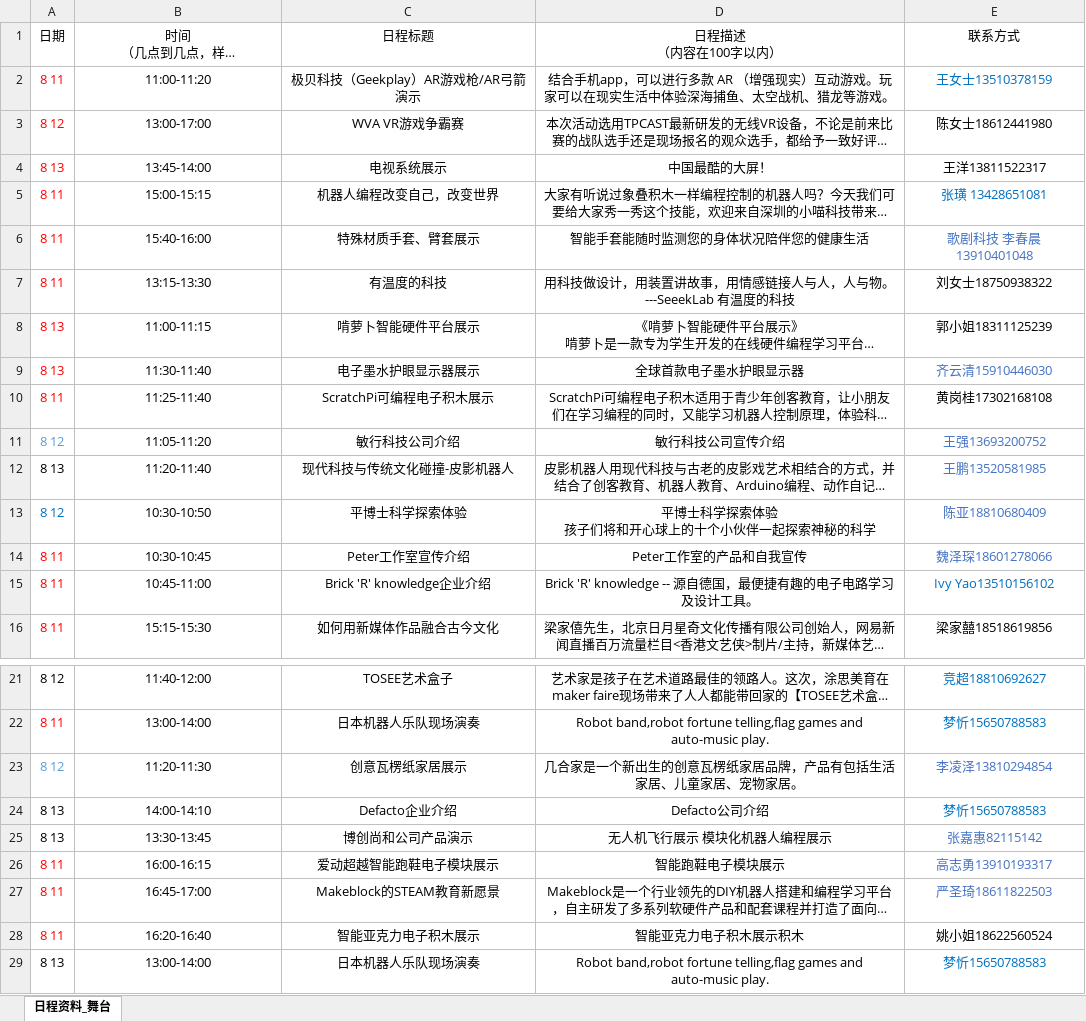
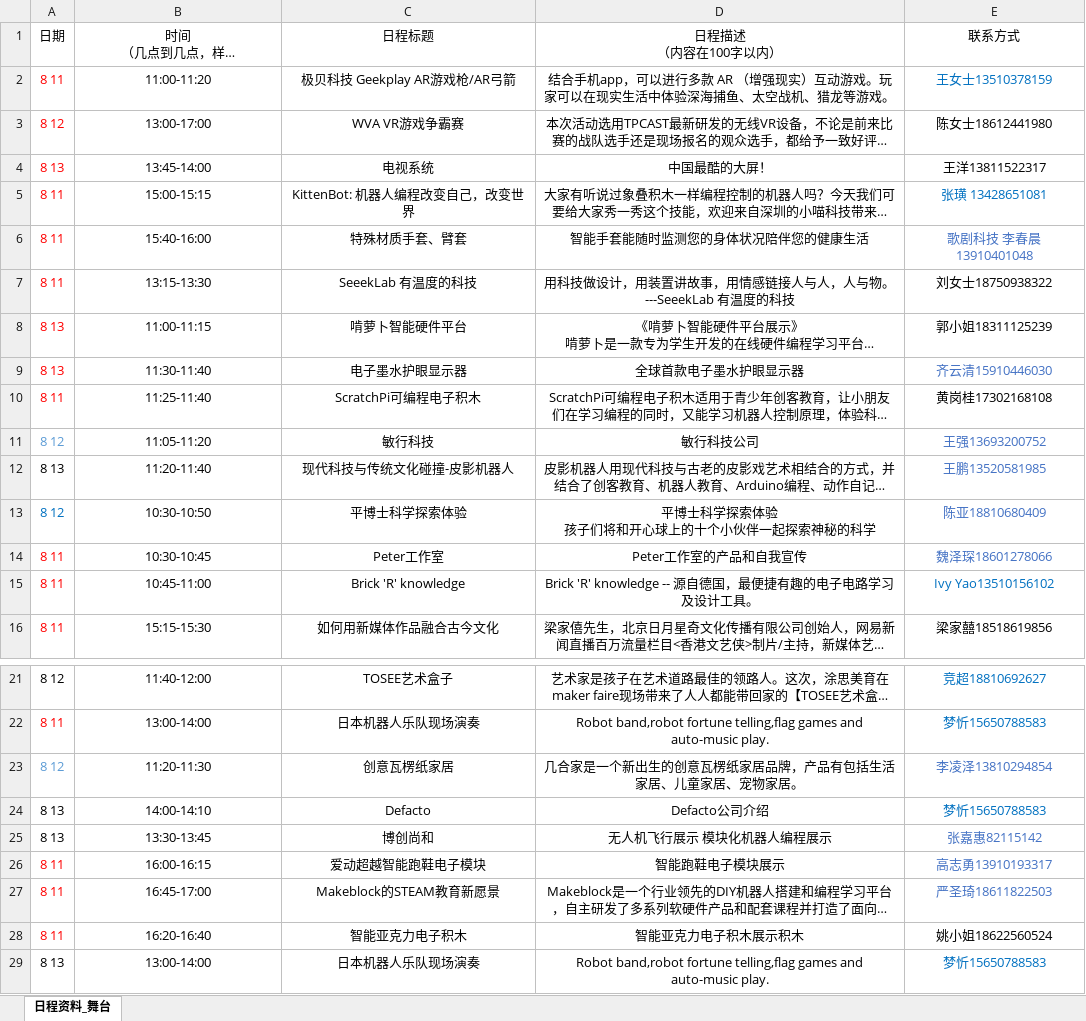
Before and after one commit to luan007/proj-makerfair2017-h5, an Excel workbook: raw/stage.xlsx, sheet 日程资料_舞台, drawn as a sheet; only a part is shown, gaps mark what is left out; long unchanged cells end in …; values as stored, in another font and other column widths than the file's, no borders; the diff names each change by its address in the sheet, - before the commit and + after, or states it on an @@ line.

```diff
--- a/raw/stage.xlsx (sheet 日程资料_舞台)
+++ b/raw/stage.xlsx (sheet 日程资料_舞台)
-C2: 极贝科技（Geekplay）AR游戏枪/AR弓箭 演示
+C2: 极贝科技 Geekplay AR游戏枪/AR弓箭
-C4: 电视系统展示
+C4: 电视系统
-C5: 机器人编程改变自己，改变世界
+C5: KittenBot: 机器人编程改变自己，改变世界
-C6: 特殊材质手套、臂套展示
+C6: 特殊材质手套、臂套
-C7: 有温度的科技
+C7: SeeekLab 有温度的科技
-C8: 啃萝卜智能硬件平台展示
+C8: 啃萝卜智能硬件平台
-C9: 电子墨水护眼显示器展示
+C9: 电子墨水护眼显示器
-C10: ScratchPi可编程电子积木展示
+C10: ScratchPi可编程电子积木
-C11: 敏行科技公司介绍
+C11: 敏行科技
-D11: 敏行科技公司宣传介绍
+D11: 敏行科技公司
-C14: Peter工作室宣传介绍
+C14: Peter工作室
-C15: Brick 'R' knowledge企业介绍
+C15: Brick 'R' knowledge
-C23: 创意瓦楞纸家居展示
+C23: 创意瓦楞纸家居
-C24: Defacto企业介绍
+C24: Defacto
-C25: 博创尚和公司产品演示
+C25: 博创尚和
-C26: 爱动超越智能跑鞋电子模块展示
+C26: 爱动超越智能跑鞋电子模块
-C28: 智能亚克力电子积木展示
+C28: 智能亚克力电子积木
```
Also changed, not shown: 8 other files.
